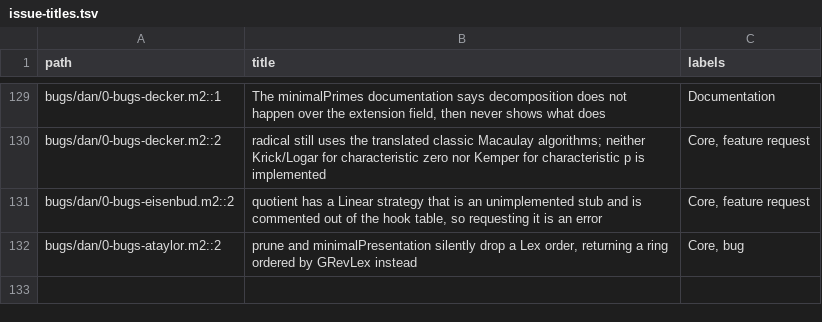
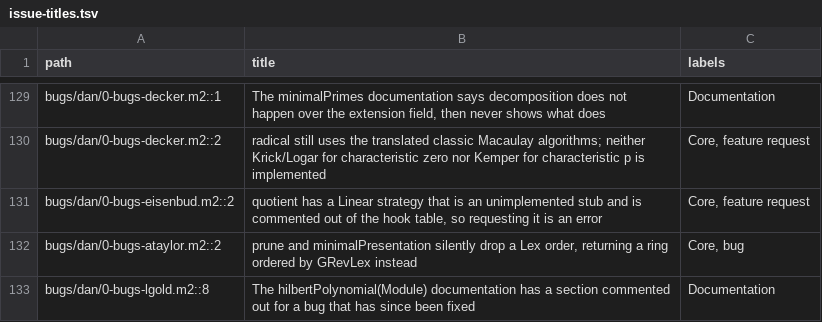
Before and after one commit to d-torrance/M2, a TSV file: bug-triage/issue-titles.tsv, drawn as a sheet; only a part is shown, gaps mark what is left out; the diff names each change by its address in the sheet, - before the commit and + after, or states it on an @@ line.

```diff
--- a/bug-triage/issue-titles.tsv
+++ b/bug-triage/issue-titles.tsv
+row 133: bugs/dan/0-bugs-lgold.m2::8 | The hilbertPolynomial(Module) documentation has a section commented out for a bug that has since been fixed | Documentation
```
Also changed, not shown: bug-triage/catalog.tsv, 2 other files.
